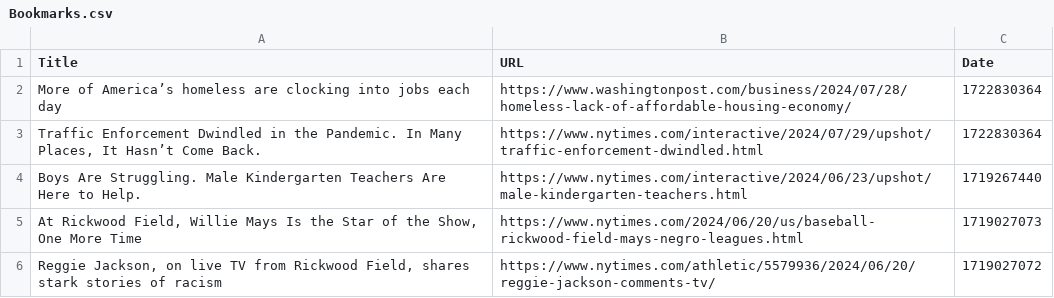
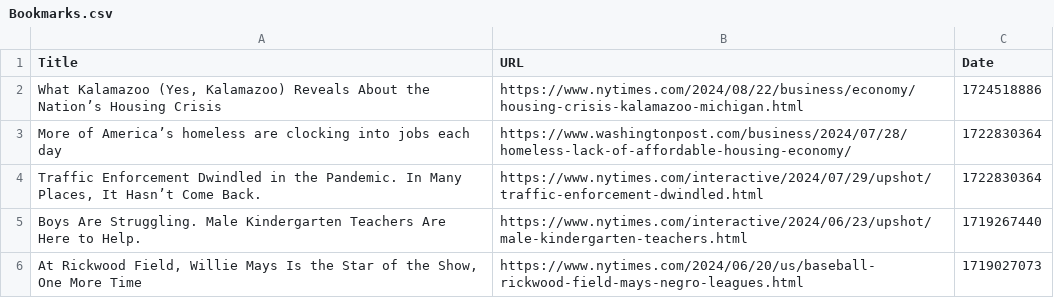
Before and after one commit to davidbailey/Notes, a CSV file: Bookmarks.csv, drawn as a sheet; only a part is shown; the shorter side is filled out with more unchanged rows.

Commit message:
Update Bookmarks.csv

```diff
--- a/Bookmarks.csv
+++ b/Bookmarks.csv
@@ -1,2 +1,3 @@
 Title,URL,Date
+"What Kalamazoo (Yes, Kalamazoo) Reveals About the Nation’s Housing Crisis",https://www.nytimes.com/2024/08/22/business/economy/housing-crisis-kalamazoo-michigan.html,1724518886
 More of America’s homeless are clocking into jobs each day,https://www.washingtonpost.com/business/2024/07/28/homeless-lack-of-affordable-housing-economy/,1722830364
```
